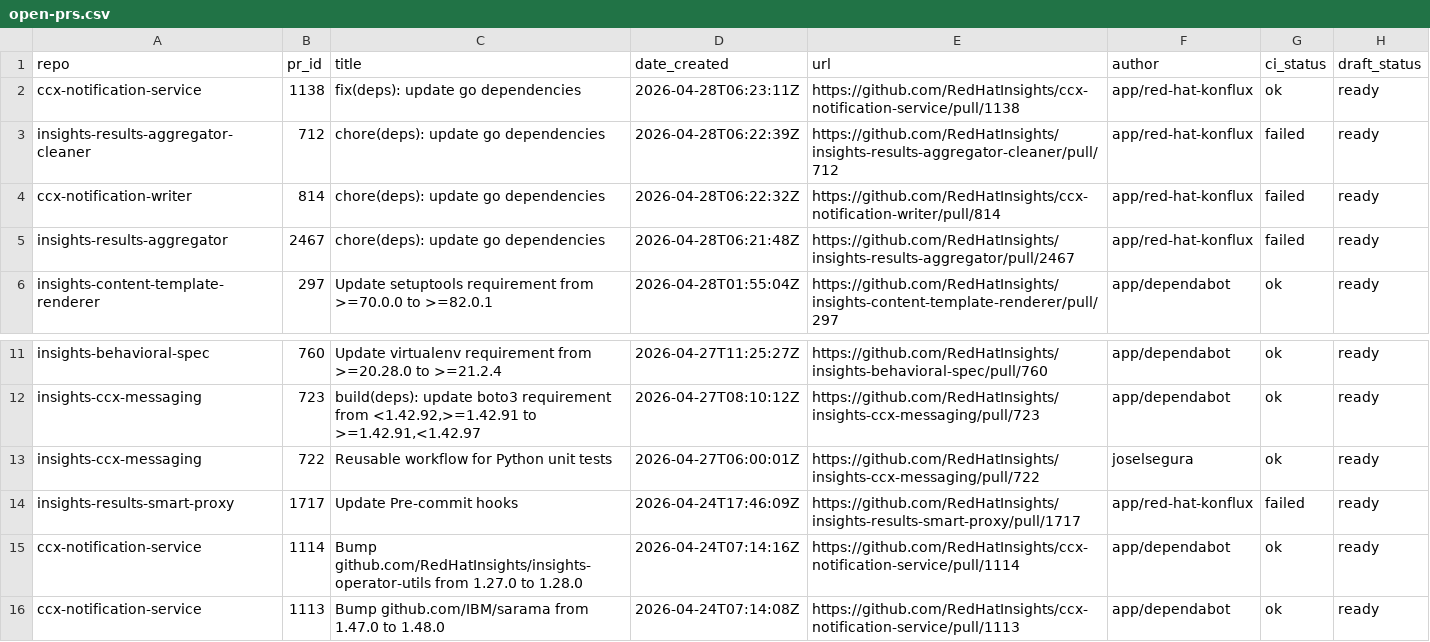
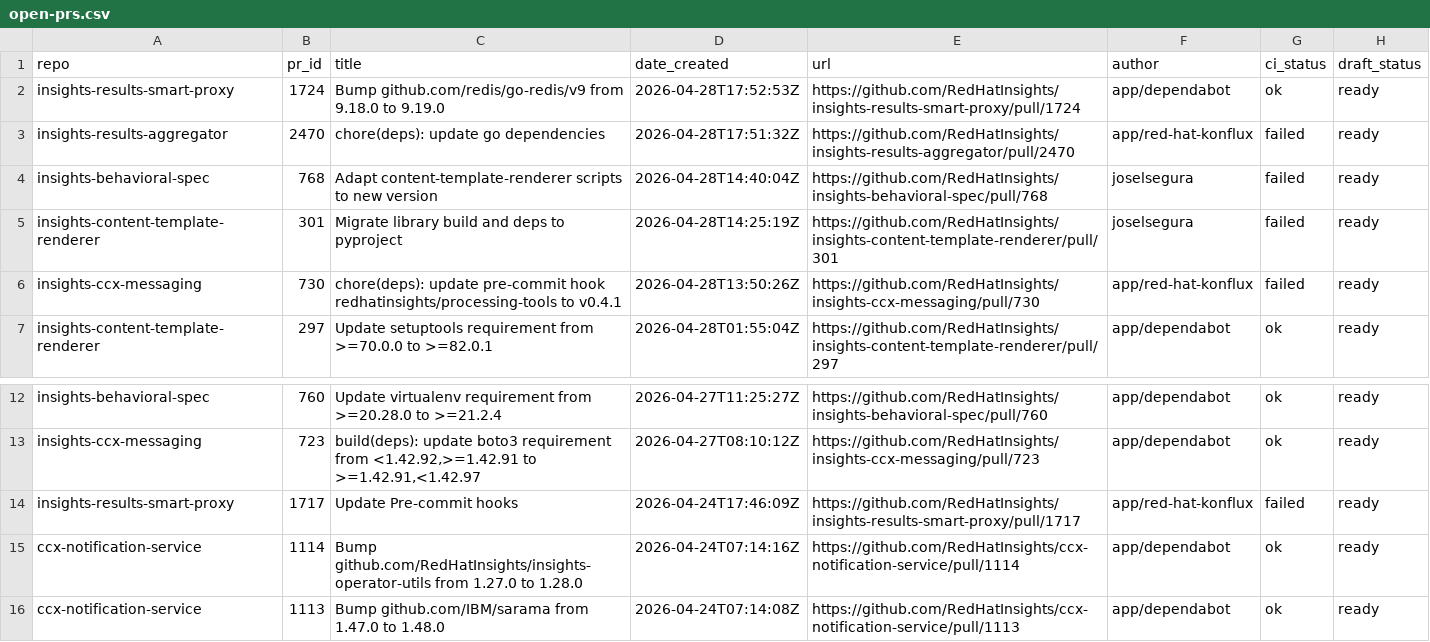
Before and after one commit to lenasolarova/processing-tools-github, a CSV file: open_mr_pr/github/open-prs.csv, drawn as a sheet; only a part is shown, gaps mark what is left out.

```diff
--- a/open_mr_pr/github/open-prs.csv
+++ b/open_mr_pr/github/open-prs.csv
@@ -1,6 +1,7 @@
 repo,pr_id,title,date_created,url,author,ci_status,draft_status
-ccx-notification-service,1138,fix(deps): update go dependencies,2026-04-28T06:23:11Z,https://github.com/RedHatInsights/ccx-notification-service/pull/1138,app/red-hat-konflux,ok,ready
-insights-results-aggregator-cleaner,712,chore(deps): update go dependencies,2026-04-28T06:22:39Z,https://github.com/RedHatInsights/insights-results-aggregator-cleaner/pull/712,app/red-hat-konflux,failed,ready
-ccx-notification-writer,814,chore(deps): update go dependencies,2026-04-28T06:22:32Z,https://github.com/RedHatInsights/ccx-notification-writer/pull/814,app/red-hat-konflux,failed,ready
-insights-results-aggregator,2467,chore(deps): update go dependencies,2026-04-28T06:21:48Z,https://github.com/RedHatInsights/insights-results-aggregator/pull/2467,app/red-hat-konflux,failed,ready
+insights-results-smart-proxy,1724,Bump github.com/redis/go-redis/v9 from 9.18.0 to 9.19.0,2026-04-28T17:52:53Z,https://github.com/RedHatInsights/insights-results-smart-proxy/pull/1724,app/dependabot,ok,ready
+insights-results-aggregator,2470,chore(deps): update go dependencies,2026-04-28T17:51:32Z,https://github.com/RedHatInsights/insights-results-aggregator/pull/2470,app/red-hat-konflux,failed,ready
+insights-behavioral-spec,768,Adapt content-template-renderer scripts to new version,2026-04-28T14:40:04Z,https://github.com/RedHatInsights/insights-behavioral-spec/pull/768,joselsegura,failed,ready
+insights-content-template-renderer,301,Migrate library build and deps to pyproject,2026-04-28T14:25:19Z,https://github.com/RedHatInsights/insights-content-template-renderer/pull/301,joselsegura,failed,ready
+insights-ccx-messaging,730,chore(deps): update pre-commit hook redhatinsights/processing-tools to v0.4.1,2026-04-28T13:50:26Z,https://github.com/RedHatInsights/insights-ccx-messaging/pull/730,app/red-hat-konflux,failed,ready
 insights-content-template-renderer,297,Update setuptools requirement from >=70.0.0 to >=82.0.1,2026-04-28T01:55:04Z,https://github.com/RedHatInsights/insights-content-template-renderer/pull/297,app/dependabot,ok,ready
@@ -12,3 +13,2 @@ insights-behavioral-spec,760,Update virtualenv requirement from >=20.28.0 to >=2
 insights-ccx-messaging,723,"build(deps): update boto3 requirement from <1.42.92,>=1.42.91 to >=1.42.91,<1.42.97",2026-04-27T08:10:12Z,https://github.com/RedHatInsights/insights-ccx-messaging/pull/723,app/dependabot,ok,ready
-insights-ccx-messaging,722,Reusable workflow for Python unit tests,2026-04-27T06:00:01Z,https://github.com/RedHatInsights/insights-ccx-messaging/pull/722,joselsegura,ok,ready
 insights-results-smart-proxy,1717,Update Pre-commit hooks,2026-04-24T17:46:09Z,https://github.com/RedHatInsights/insights-results-smart-proxy/pull/1717,app/red-hat-konflux,failed,ready
```
Also changed, not shown: 3 other files.
